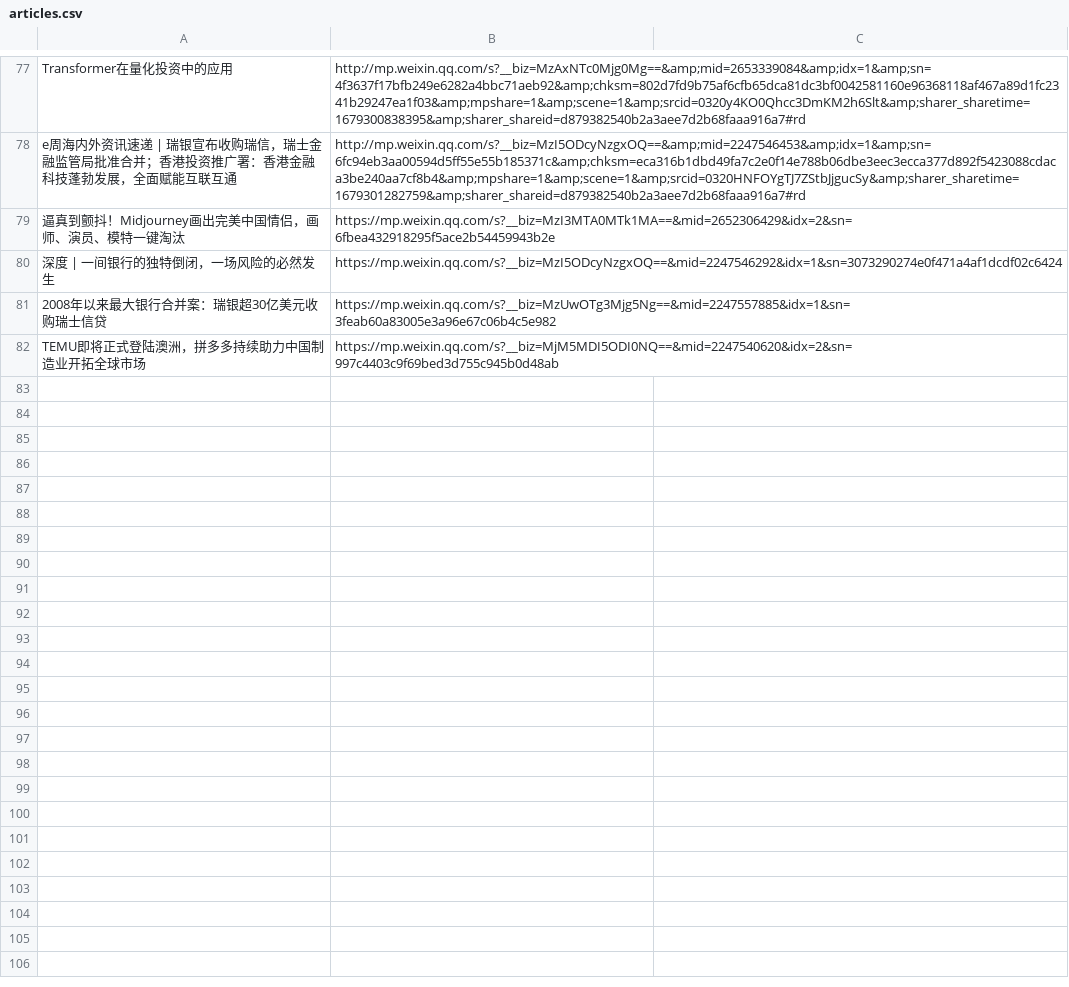
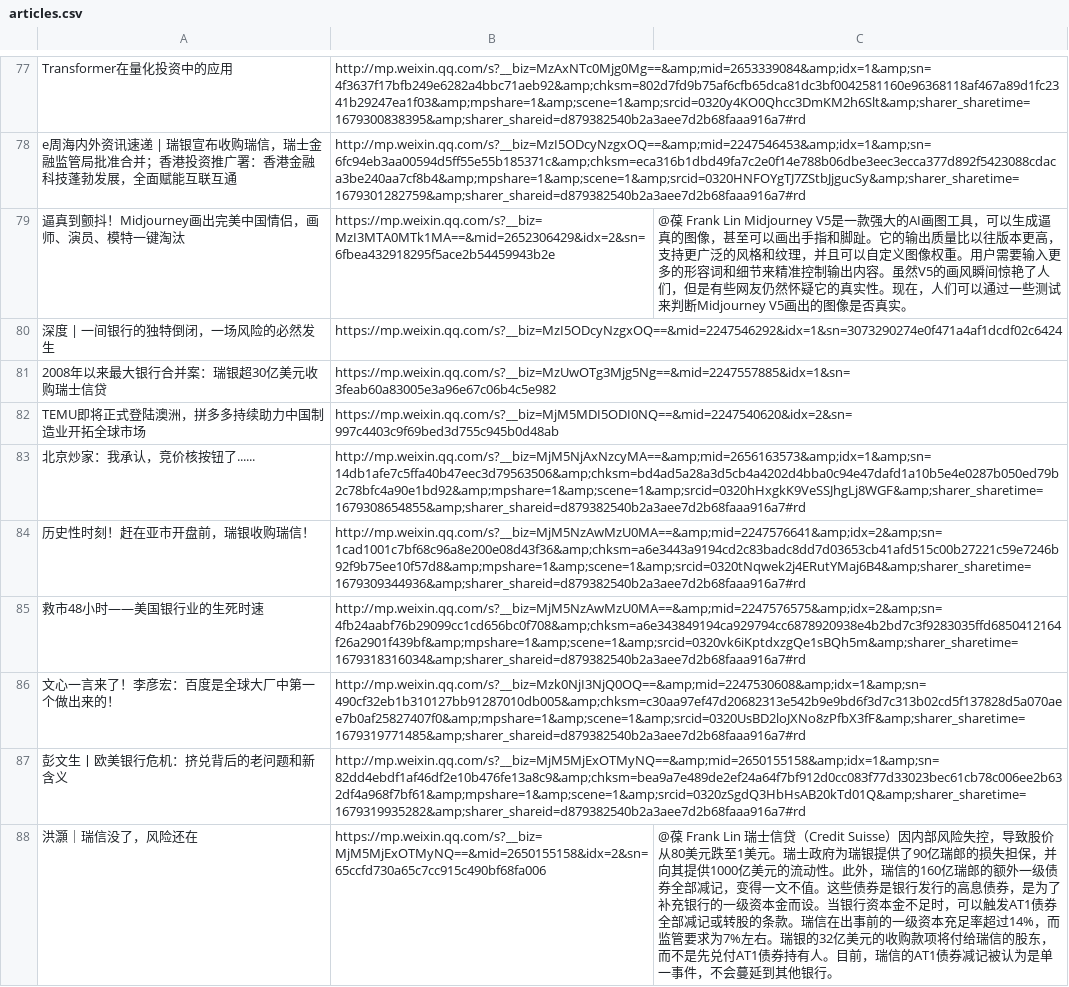
Before and after one commit to etrobot/chatgptSummary, a CSV file: articles.csv, drawn as a sheet; only a part is shown, gaps mark what is left out; the diff names each change by its address in the sheet, - before the commit and + after, or states it on an @@ line.

```diff
--- a/articles.csv
+++ b/articles.csv
-C79: (empty)
+C79: @葆 Frank Lin Midjourney V5是一款强大的AI画图工具，可以生成逼真的图像，甚至可以画出手指和脚趾。它的输出质量比以往版本更高，支持更广泛的风格和纹理，并且可以自定义图像权重。用户需要输入更多的形容词和细节来精准控制输出内容。虽然V5的画风瞬间惊艳了人们，但是有些网友仍然怀疑它的真实性。现在，人们可以通过一些测试来判断Midjourney V5画出的图像是否真实。
+row 83: 北京炒家：我承认，竞价核按钮了...... | http://mp.weixin.qq.com/s?__biz=MjM5NjAxNzcyMA==&amp;mid=2656163573&amp;idx=1&amp;sn=14db1afe7c5ffa40b47eec3d79563506&amp;chksm=bd4ad5a28a3d5cb4a4202d4bba0c94e47dafd1a10b5e4e0287b050ed79b2c78bfc4a90e1bd92&amp;mpshare=1&amp;scene=1&amp;srcid=0320hHxgkK9VeSSJhgLj8WGF&amp;sharer_sharetime=1679308654855&amp;sharer_shareid=d879382540b2a3aee7d2b68faaa916a7#rd
+row 84: 历史性时刻！赶在亚市开盘前，瑞银收购瑞信！ | http://mp.weixin.qq.com/s?__biz=MjM5NzAwMzU0MA==&amp;mid=2247576641&amp;idx=2&amp;sn=1cad1001c7bf68c96a8e200e08d43f36&amp;chksm=a6e3443a9194cd2c83badc8dd7d03653cb41afd515c00b27221c59e7246b92f9b75ee10f57d8&amp;mpshare=1&amp;scene=1&amp;srcid=0320tNqwek2j4ERutYMaj6B4&amp;sharer_sharetime=1679309344936&amp;sharer_shareid=d879382540b2a3aee7d2b68faaa916a7#rd
+row 85: 救市48小时——美国银行业的生死时速 | http://mp.weixin.qq.com/s?__biz=MjM5NzAwMzU0MA==&amp;mid=2247576575&amp;idx=2&amp;sn=4fb24aabf76b29099cc1cd656bc0f708&amp;chksm=a6e343849194ca929794cc6878920938e4b2bd7c3f9283035ffd6850412164f26a2901f439bf&amp;mpshare=1&amp;scene=1&amp;srcid=0320vk6iKptdxzgQe1sBQh5m&amp;sharer_sharetime=1679318316034&amp;sharer_shareid=d879382540b2a3aee7d2b68faaa916a7#rd
+row 86: 文心一言来了！李彦宏：百度是全球大厂中第一个做出来的！ | http://mp.weixin.qq.com/s?__biz=Mzk0NjI3NjQ0OQ==&amp;mid=2247530608&amp;idx=1&amp;sn=490cf32eb1b310127bb91287010db005&amp;chksm=c30aa97ef47d20682313e542b9e9bd6f3d7c313b02cd5f137828d5a070aee7b0af25827407f0&amp;mpshare=1&amp;scene=1&amp;srcid=0320UsBD2loJXNo8zPfbX3fF&amp;sharer_sharetime=1679319771485&amp;sharer_shareid=d879382540b2a3aee7d2b68faaa916a7#rd
+row 87: 彭文生丨欧美银行危机：挤兑背后的老问题和新含义 | http://mp.weixin.qq.com/s?__biz=MjM5MjExOTMyNQ==&amp;mid=2650155158&amp;idx=1&amp;sn=82dd4ebdf1af46df2e10b476fe13a8c9&amp;chksm=bea9a7e489de2ef24a64f7bf912d0cc083f77d33023bec61cb78c006ee2b632df4a968f7bf61&amp;mpshare=1&amp;scene=1&amp;srcid=0320zSgdQ3HbHsAB20kTd01Q&amp;sharer_sharetime=1679319935282&amp;sharer_shareid=d879382540b2a3aee7d2b68faaa916a7#rd
+row 88: 洪灝｜瑞信没了，风险还在 | https://mp.weixin.qq.com/s?__biz=MjM5MjExOTMyNQ==&mid=2650155158&idx=2&sn=65ccfd730a65c7cc915c490bf68fa006 | @葆 Frank Lin 瑞士信贷（Credit Suisse）因内部风险失控，导致股价从80美元跌至1美元。瑞士政府为瑞银提供了90亿瑞郎的损失担保，并向其提供1000亿美元的流动性。此外，瑞信的160亿瑞郎的额外一级债券全部减记，变得一文不值。这些债券是银行发行的高息债券，是为了补充银行的一级资本金而设。当银行资本金不足时，可以触发AT1债券全部减记或转股的条款。瑞信在出事前的一级资本充足率超过14%，而监管要求为7%左右。瑞银的32亿美元的收购款项将付给瑞信的股东，而不是先兑付AT1债券持有人。目前，瑞信的AT1债券减记被认为是单一事件，不会蔓延到其他银行。
```
Also changed, not shown: 3 other files.
